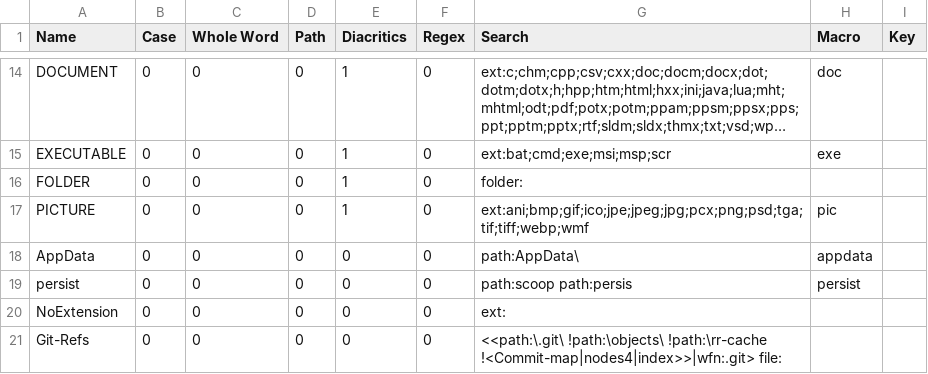
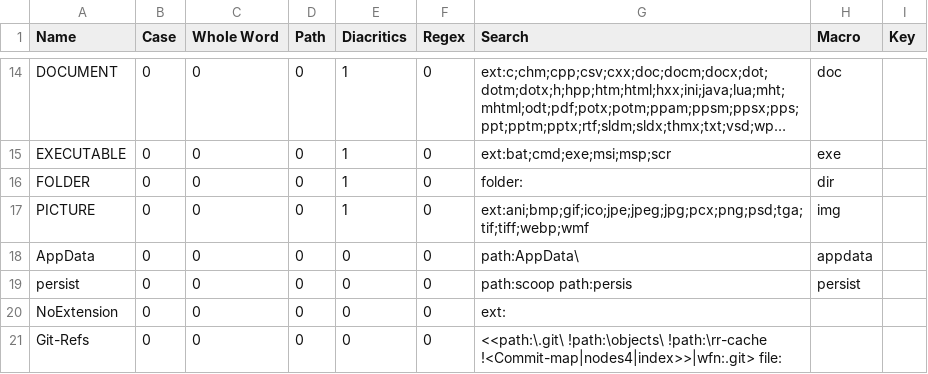
Before and after one commit to perXautomatik/EverythingSettings, a CSV file: Filters.csv, drawn as a sheet; only a part is shown, gaps mark what is left out; long unchanged cells end in ….

Commit message:
folder filter is now invoked with dir: pictures is now invoked with img:

```diff
--- a/Filters.csv
+++ b/Filters.csv
@@ -15,4 +15,4 @@ Name,Case,Whole Word,Path,Diacritics,Regex,Search,Macro,Key
 "EXECUTABLE",0,0,0,1,0,"ext:bat;cmd;exe;msi;msp;scr","exe",
-"FOLDER",0,0,0,1,0,"folder:",,
-"PICTURE",0,0,0,1,0,"ext:ani;bmp;gif;ico;jpe;jpeg;jpg;pcx;png;psd;tga;tif;tiff;webp;wmf","pic",
+"FOLDER",0,0,0,1,0,"folder:","dir",
+"PICTURE",0,0,0,1,0,"ext:ani;bmp;gif;ico;jpe;jpeg;jpg;pcx;png;psd;tga;tif;tiff;webp;wmf","img",
 "AppData",0,0,0,0,0,"path:AppData\","appdata",
```
